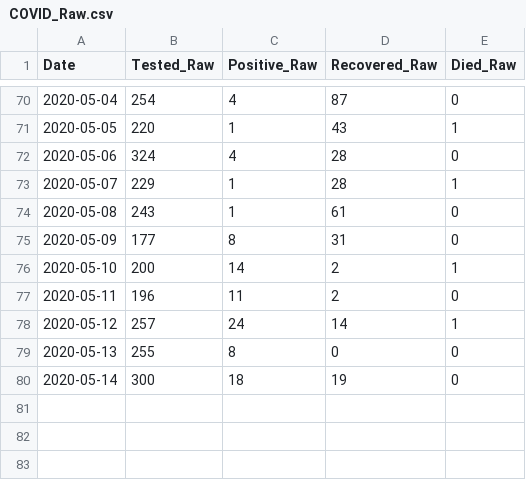
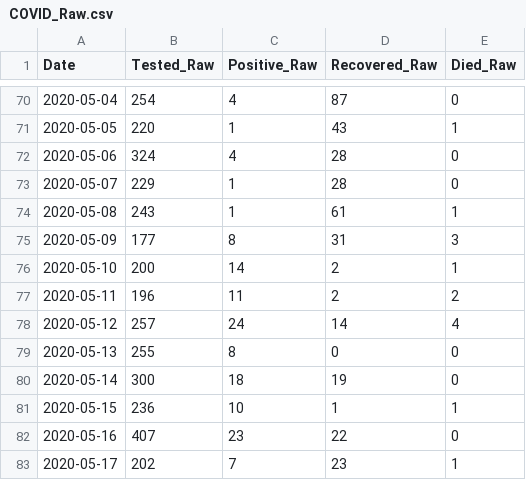
Before and after one commit to bnice5000/COVID-STATS, a CSV file: COVID_Raw.csv, drawn as a sheet; only a part is shown, gaps mark what is left out.

```diff
--- a/COVID_Raw.csv
+++ b/COVID_Raw.csv
@@ -72,9 +72,12 @@ Date,Tested_Raw,Positive_Raw,Recovered_Raw,Died_Raw
 2020-05-06,324,4,28,0
-2020-05-07,229,1,28,1
-2020-05-08,243,1,61,0
-2020-05-09,177,8,31,0
+2020-05-07,229,1,28,0
+2020-05-08,243,1,61,1
+2020-05-09,177,8,31,3
 2020-05-10,200,14,2,1
-2020-05-11,196,11,2,0
-2020-05-12,257,24,14,1
+2020-05-11,196,11,2,2
+2020-05-12,257,24,14,4
 2020-05-13,255,8,0,0
 2020-05-14,300,18,19,0
+2020-05-15,236,10,1,1
+2020-05-16,407,23,22,0
+2020-05-17,202,7,23,1
```
Also changed, not shown: 10 other files.
